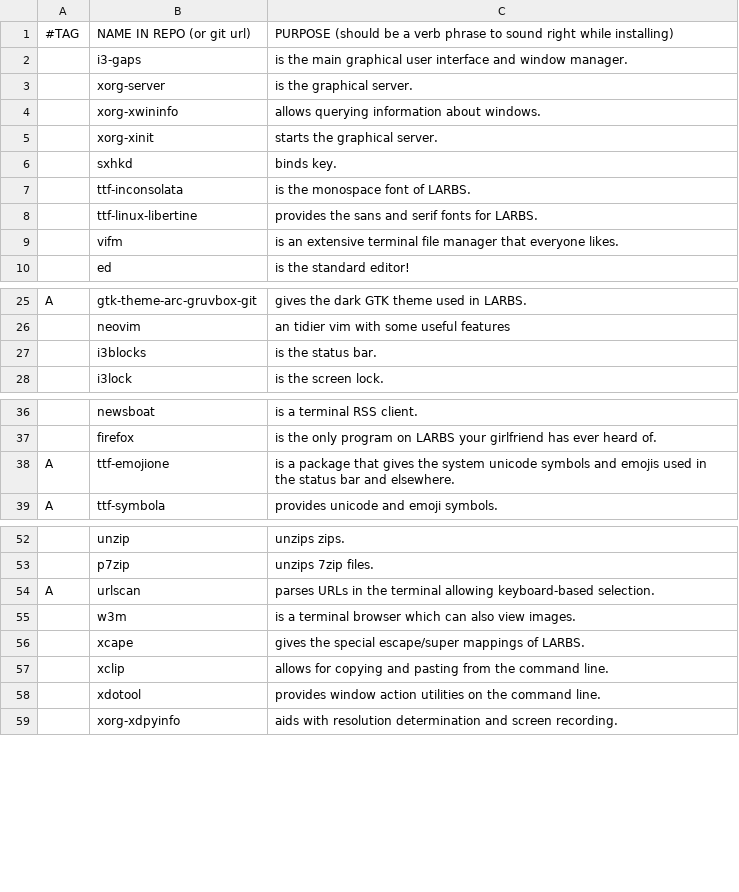
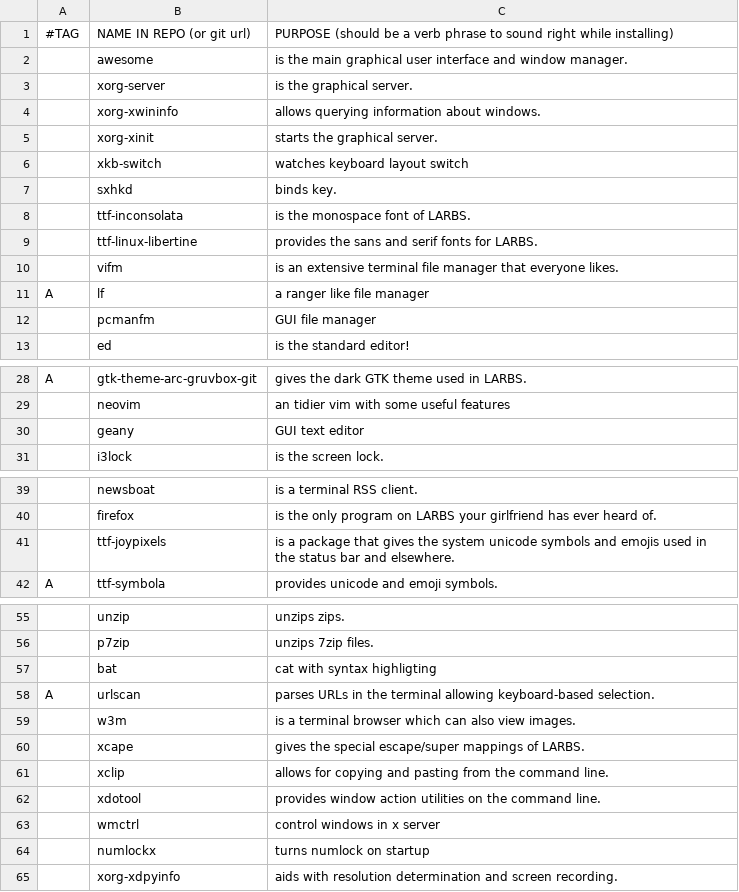
Before and after one commit to xdavidel/darbs, a CSV file: progs.csv, drawn as a sheet; only a part is shown, gaps mark what is left out; removed rows and columns are numbered as before the commit, all else as after; the diff names each change by its address in the sheet, - before the commit and + after, or states it on an @@ line.

Commit message:
more required programs

```diff
--- a/progs.csv
+++ b/progs.csv
-B2: i3-gaps
+B2: awesome
+row 6:  | xkb-switch | watches keyboard layout switch
+row 11: A | lf | a ranger like file manager
+row 12:  | pcmanfm | GUI file manager
-row 27:  | i3blocks | is the status bar.
+row 30:  | geany | GUI text editor
-row 38: A | ttf-emojione | is a package that gives the system unicode symbols and emojis used in the status bar and elsewhere.
+row 41:  | ttf-joypixels | is a package that gives the system unicode symbols and emojis used in the status bar and elsewhere.
+row 57:  | bat | cat with syntax highligting
+row 63:  | wmctrl | control windows in x server
+row 64:  | numlockx | turns numlock on startup
```
